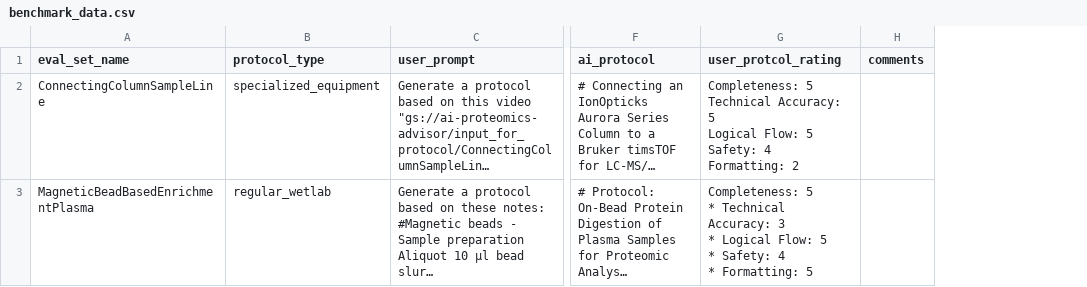
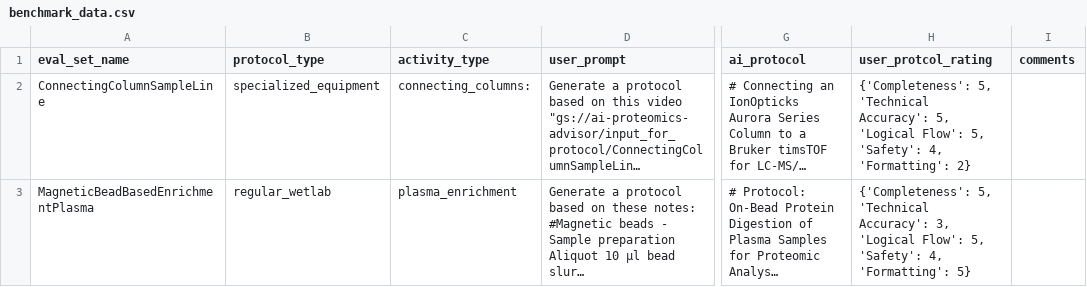
Before and after one commit to MannLabs/proteomics_lab_agent, a CSV file: eval/eval_protocol_generation/benchmark_data.csv, drawn as a sheet; only a part is shown, gaps mark what is left out; long unchanged cells end in …; addresses are those after the commit; ↵ is a line break in a cell; the diff names each change by its address in the sheet, - before the commit and + after, or states it on an @@ line.

Commit message:
adding analysis strategy for protocol evaluation

```diff
--- a/eval/eval_protocol_generation/benchmark_data.csv
+++ b/eval/eval_protocol_generation/benchmark_data.csv
+column C (activity_type), rows 2-3: connecting_columns: | plasma_enrichment
-H2 (user_protcol_rating): Completeness: 5 ↵ Technical Accuracy: 5 ↵ Logical Flow: 5 ↵ Safety: 4 ↵ Formatting: 2
+H2 (user_protcol_rating): {'Completeness': 5, 'Technical Accuracy': 5, 'Logical Flow': 5, 'Safety': 4, 'Formatting': 2}
-H3 (user_protcol_rating): Completeness: 5 ↵ * Technical Accuracy: 3 ↵ * Logical Flow: 5 ↵ * Safety: 4 ↵ * Formatting: 5
+H3 (user_protcol_rating): {'Completeness': 5, 'Technical Accuracy': 3, 'Logical Flow': 5, 'Safety': 4, 'Formatting': 5}
```
Also changed, not shown: 7 other files.
